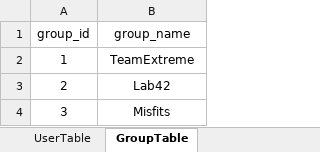
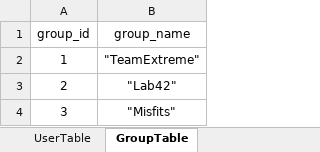
Before and after one commit to satchelfrost/PythonSQL-Excel, an Excel workbook: example.xlsx, sheet GroupTable, drawn as a sheet; values as stored, in another font and other column widths than the file's, no borders; the diff names each change by its address in the sheet, - before the commit and + after, or states it on an @@ line.

```diff
--- a/example.xlsx (sheet GroupTable)
+++ b/example.xlsx (sheet GroupTable)
-B2 (group_name): TeamExtreme
+B2 (group_name): "TeamExtreme"
-B3 (group_name): Lab42
+B3 (group_name): "Lab42"
-B4 (group_name): Misfits
+B4 (group_name): "Misfits"
```
Also changed, not shown: sheet UserTable, sheet RoleJunctionTable, sheet GroupJunctionTable, sheet RoleTable, 3 other files.
